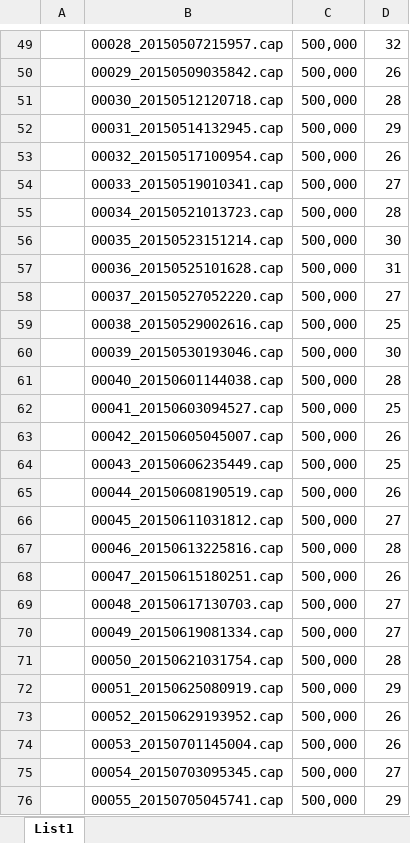
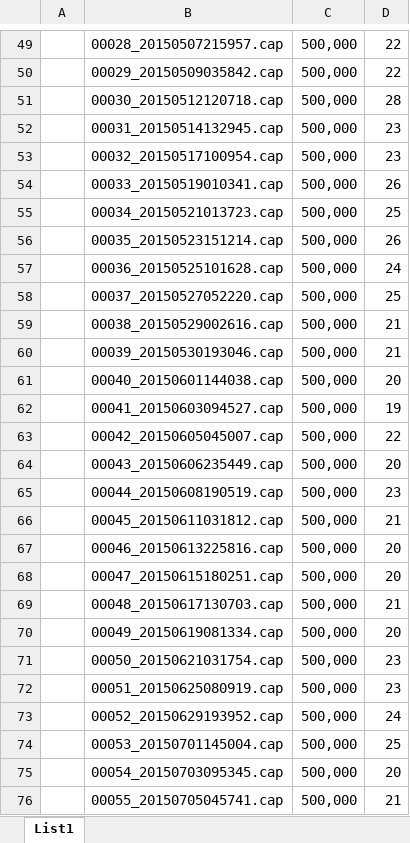
Before and after one commit to nesfit/dist-forensic-digital-data-repo, an Excel workbook: Text/diagrams/PerformanceChartFinalBigData.xlsx, sheet List1, drawn as a sheet; only a part is shown, gaps mark what is left out; values as stored, in another font and other column widths than the file's, no borders; charts and pictures not drawn; the diff covers the shown part only; the diff names each change by its address in the sheet, - before the commit and + after, or states it on an @@ line.

```diff
--- a/Text/diagrams/PerformanceChartFinalBigData.xlsx (sheet List1)
+++ b/Text/diagrams/PerformanceChartFinalBigData.xlsx (sheet List1)
-D49: 32
+D49: 22
-D50: 26
+D50: 22
-D52: 29
+D52: 23
-D53: 26
+D53: 23
-D54: 27
+D54: 26
-D55: 28
+D55: 25
-D56: 30
+D56: 26
-D57: 31
+D57: 24
-D58: 27
+D58: 25
-D59: 25
+D59: 21
-D60: 30
+D60: 21
-D61: 28
+D61: 20
-D62: 25
+D62: 19
-D63: 26
+D63: 22
-D64: 25
+D64: 20
-D65: 26
+D65: 23
-D66: 27
+D66: 21
-D67: 28
+D67: 20
-D68: 26
+D68: 20
-D69: 27
+D69: 21
-D70: 27
+D70: 20
-D71: 28
+D71: 23
-D72: 29
+D72: 23
-D73: 26
+D73: 24
-D74: 26
+D74: 25
-D75: 27
+D75: 20
-D76: 29
+D76: 21
```
Also changed, not shown: 73 edited cells elsewhere in this sheet, formulas that keep their value, charts or pictures, Performance Data.xlsx, 6 other files.
